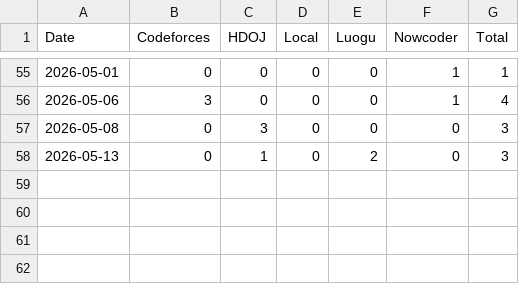
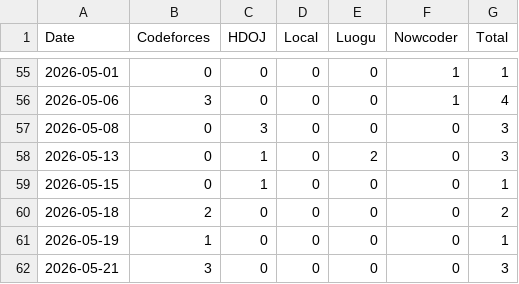
Before and after one commit to yzdy-s/Algorithm-Training, a CSV file: training_history.csv, drawn as a sheet; only a part is shown, gaps mark what is left out; the diff names each change by its address in the sheet, - before the commit and + after, or states it on an @@ line.

```diff
--- a/training_history.csv
+++ b/training_history.csv
+row 59: 2026-05-15 | 0 | 1 | 0 | 0 | 0 | 1
+row 60: 2026-05-18 | 2 | 0 | 0 | 0 | 0 | 2
+row 61: 2026-05-19 | 1 | 0 | 0 | 0 | 0 | 1
+row 62: 2026-05-21 | 3 | 0 | 0 | 0 | 0 | 3
```
Also changed, not shown: 18 other files.
